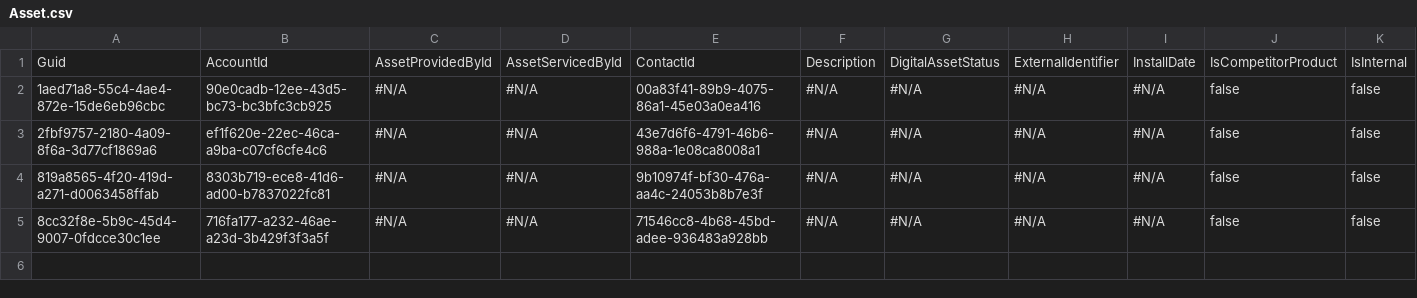
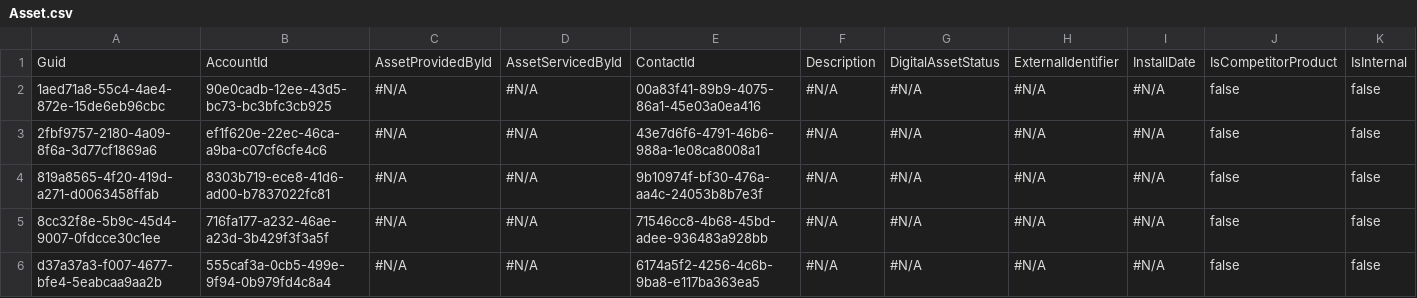
Before and after one commit to Prodlymoover/CPQ--Test-35, a CSV file: Asset.csv, drawn as a sheet; only a part is shown; rows hold the shown columns only; the diff names each change by its address in the sheet, - before the commit and + after, or states it on an @@ line.

```diff
--- a/Asset.csv
+++ b/Asset.csv
+row 6: d37a37a3-f007-4677-bfe4-5eabcaa9aa2b | 555caf3a-0cb5-499e-9f94-0b979fd4c8a4 | #N/A | #N/A | 6174a5f2-4256-4c6b-9ba8-e117ba363ea5 | #N/A | #N/A | #N/A | #N/A | false | false
```
Also changed, not shown: Account.csv, Case.csv, 3 other files.
